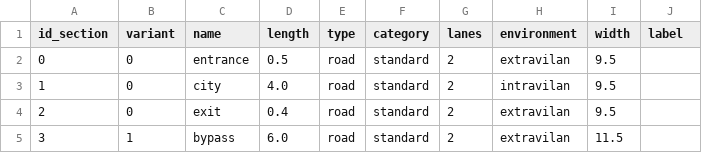
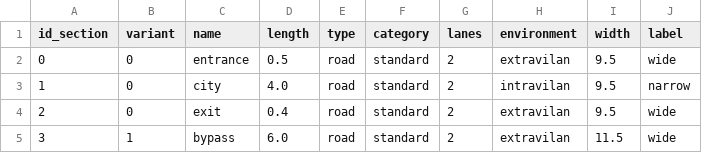
Before and after one commit to transport-cba/transport-cba, a CSV file: examples/bypass_road_params.csv, drawn as a sheet.

```diff
--- a/examples/bypass_road_params.csv
+++ b/examples/bypass_road_params.csv
@@ -1,5 +1,5 @@
 id_section,variant,name,length,type,category,lanes,environment,width,label
-0,0,entrance,0.5,road,standard,2,extravilan,9.5,
-1,0,city,4.0,road,standard,2,intravilan,9.5,
-2,0,exit,0.4,road,standard,2,extravilan,9.5,
-3,1,bypass,6.0,road,standard,2,extravilan,11.5,
+0,0,entrance,0.5,road,standard,2,extravilan,9.5,wide
+1,0,city,4.0,road,standard,2,intravilan,9.5,narrow
+2,0,exit,0.4,road,standard,2,extravilan,9.5,wide
+3,1,bypass,6.0,road,standard,2,extravilan,11.5,wide
```
Also changed, not shown: examples/bypass_intensities_0.csv, examples/bypass_velocities_0.csv, 1 other file.
